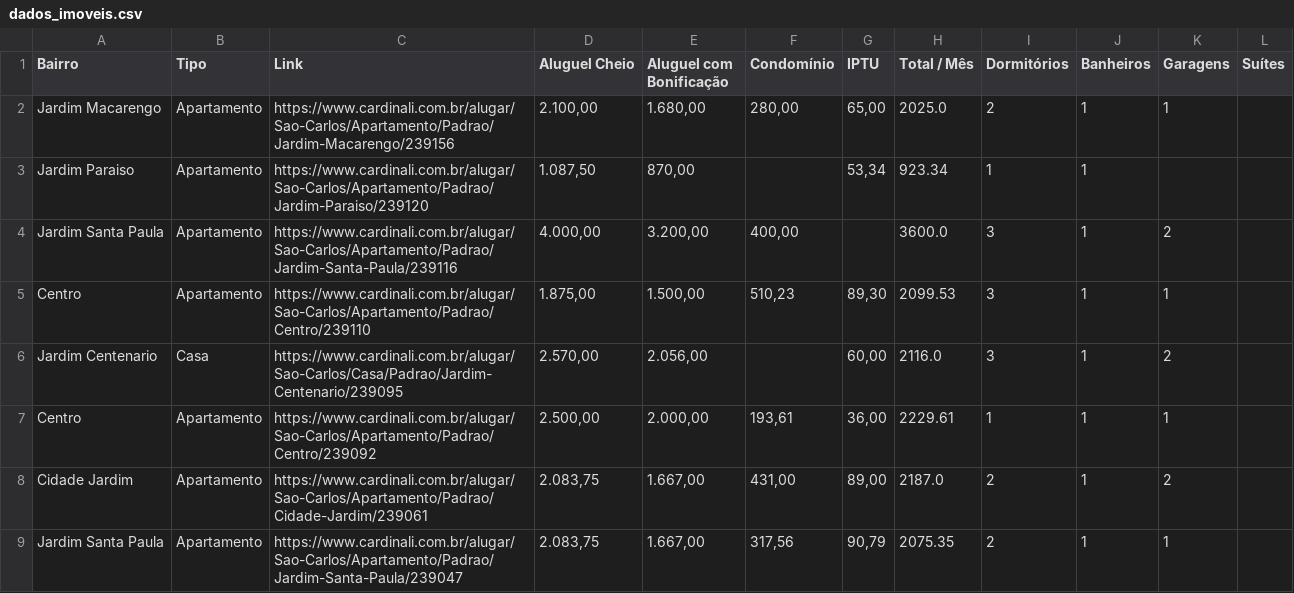
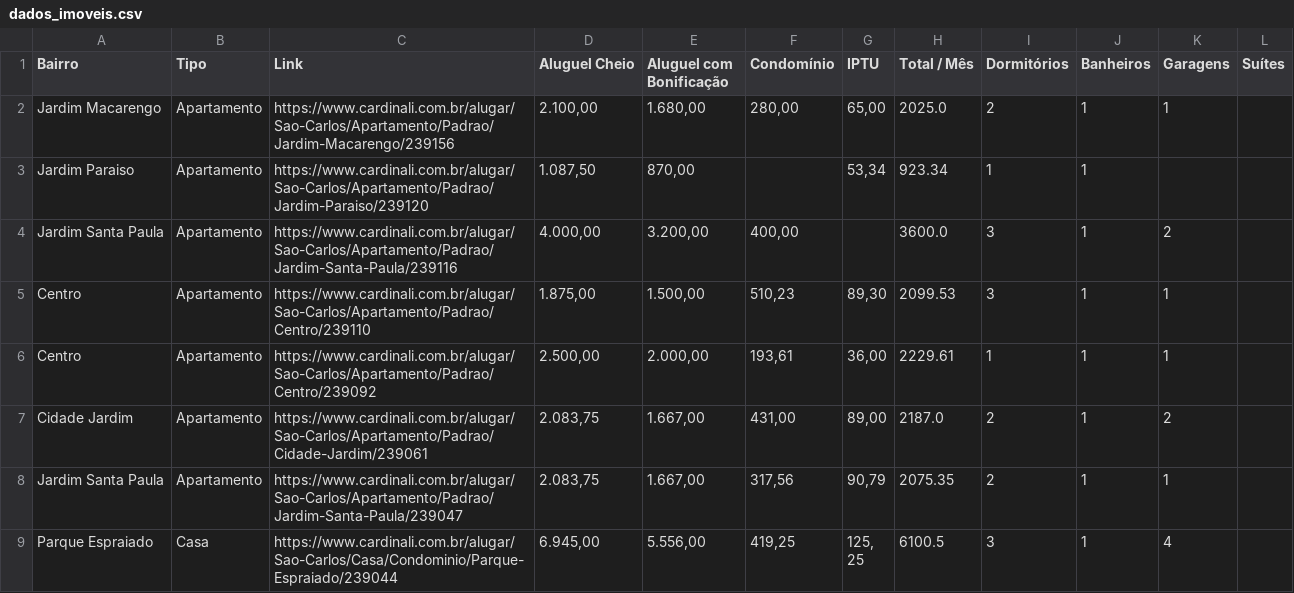
Before and after one commit to imarcososhiro/imobiliario_universitario, a CSV file: dados/dados_imoveis.csv, drawn as a sheet; only a part is shown; the shorter side is filled out with more unchanged rows; the diff covers the shown part only.

```diff
--- a/dados/dados_imoveis.csv
+++ b/dados/dados_imoveis.csv
@@ -5,3 +5,2 @@ Jardim Santa Paula,Apartamento,https://www.cardinali.com.br/alugar/Sao-Carlos/Ap
 Centro,Apartamento,https://www.cardinali.com.br/alugar/Sao-Carlos/Apartamento/Padrao/Centro/239110,"1.875,00","1.500,00","510,23","89,30",2099.53,3,1,1,
-Jardim Centenario,Casa,https://www.cardinali.com.br/alugar/Sao-Carlos/Casa/Padrao/Jardim-Centenario/239095,"2.570,00","2.056,00",,"60,00",2116.0,3,1,2,
 Centro,Apartamento,https://www.cardinali.com.br/alugar/Sao-Carlos/Apartamento/Padrao/Centro/239092,"2.500,00","2.000,00","193,61","36,00",2229.61,1,1,1,
```
Also changed, not shown: 7 added rows, 7 removed rows and 3 edited cells elsewhere in this file.
